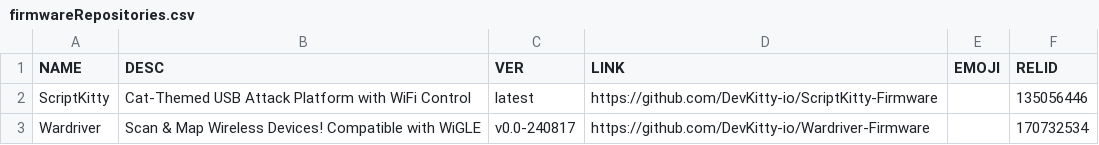
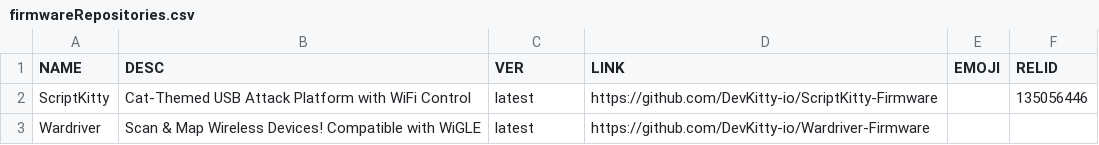
Before and after one commit to MichaelPachec0/Web-Flasher, a CSV file: data/firmwareRepositories.csv, drawn as a sheet.

```diff
--- a/data/firmwareRepositories.csv
+++ b/data/firmwareRepositories.csv
@@ -2,2 +2,2 @@ NAME,DESC,VER,LINK,EMOJI,RELID,
 "ScriptKitty","Cat-Themed USB Attack Platform with WiFi Control","latest","https://github.com/DevKitty-io/ScriptKitty-Firmware",,135056446,
-"Wardriver","Scan & Map Wireless Devices! Compatible with WiGLE","v0.0-240817","https://github.com/DevKitty-io/Wardriver-Firmware",,170732534,
+"Wardriver","Scan & Map Wireless Devices! Compatible with WiGLE","latest","https://github.com/DevKitty-io/Wardriver-Firmware",,,
```
Also changed, not shown: 2 other files.
